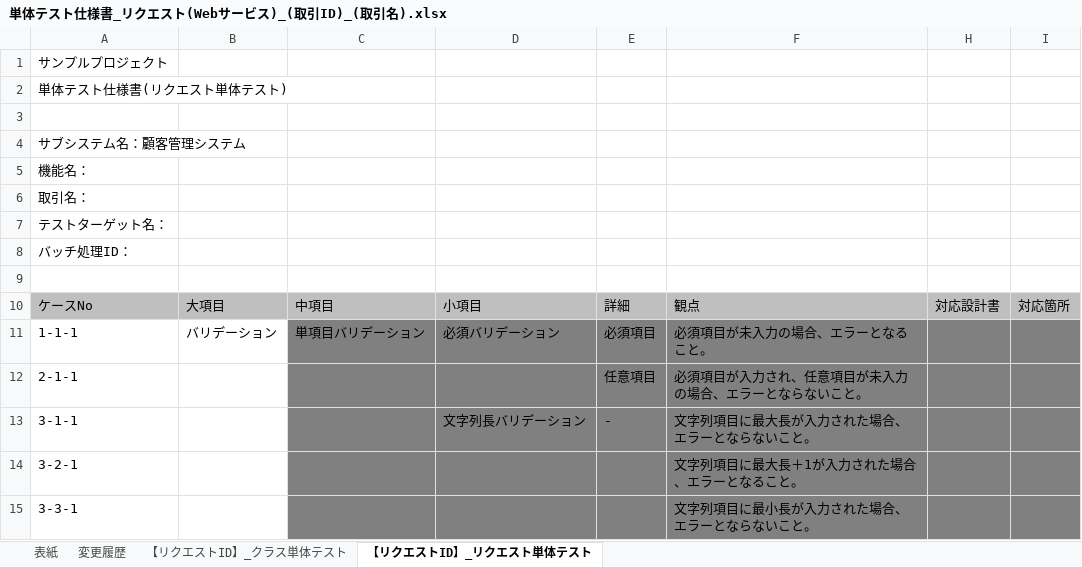
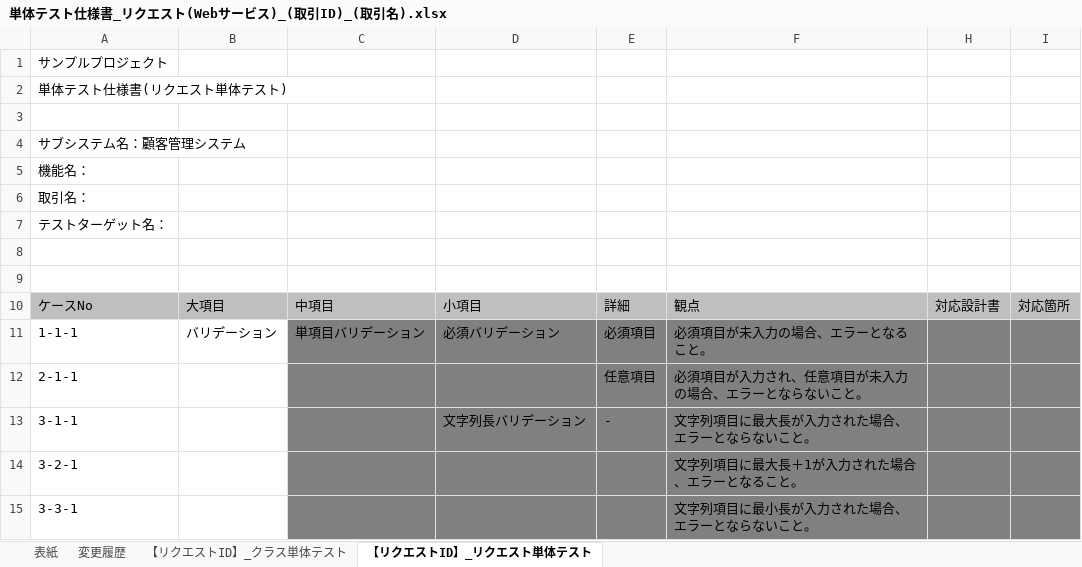
Before and after one commit to Fintan-contents/nablarch-system-development-guide, an Excel workbook: サンプルプロジェクト/設計書/A1_プロジェクト管理システム/020_方式設計/020_開発標準/020_テスト標準/単体テスト仕様書_リクエスト(Webサービス)_(取引ID)_(取引名).xlsx, sheet 【リクエストID】_リクエスト単体テスト, drawn as a sheet; only a part is shown; values as stored, in another font and other column widths than the file's, no borders; the diff names each change by its address in the sheet, - before the commit and + after, or states it on an @@ line.

Commit message:
バッチのテンプレートからコピーしたときのゴミが残っていたので削除

```diff
--- a/サンプルプロジェクト/設計書/A1_プロジェクト管理システム/020_方式設計/020_開発標準/020_テスト標準/単体テスト仕様書_リクエスト(Webサービス)_(取引ID)_(取引名).xlsx (sheet 【リクエストID】_リクエスト単体テスト)
+++ b/サンプルプロジェクト/設計書/A1_プロジェクト管理システム/020_方式設計/020_開発標準/020_テスト標準/単体テスト仕様書_リクエスト(Webサービス)_(取引ID)_(取引名).xlsx (sheet 【リクエストID】_リクエスト単体テスト)
-A8: バッチ処理ID：
+A8: (empty)
```
